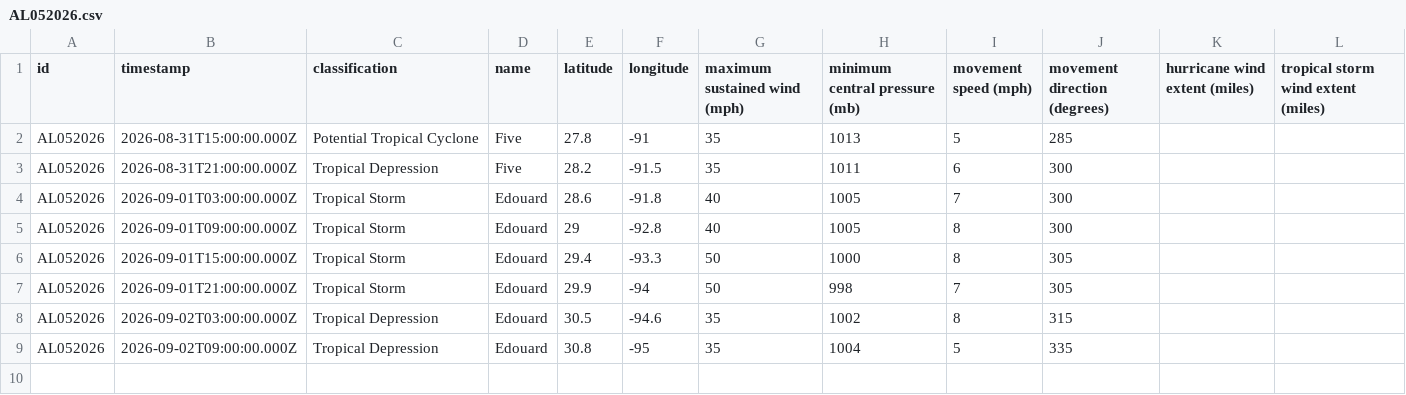
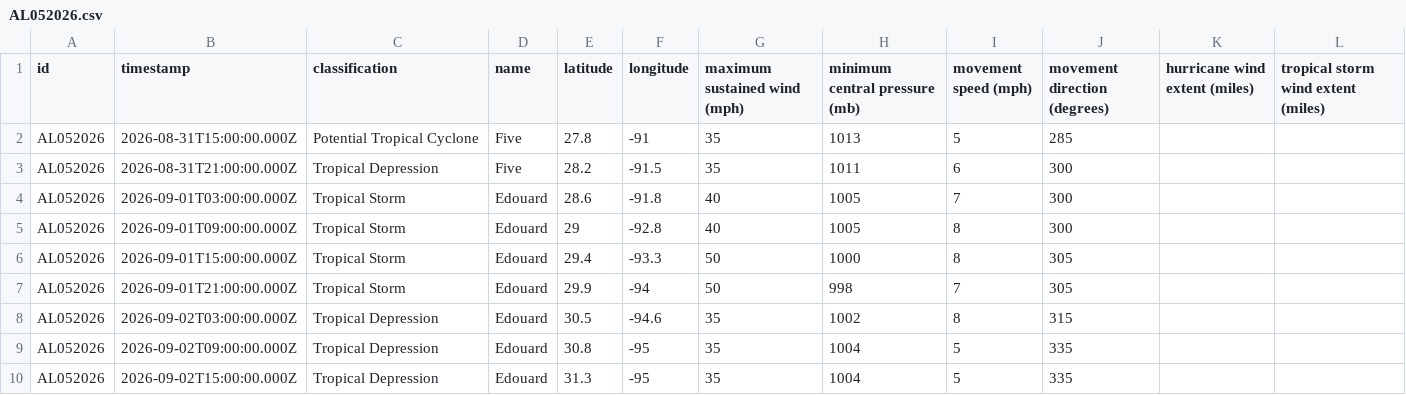
Before and after one commit to mgwalker/atlantic-hurricanes, a CSV file: data/csv/AL052026.csv, drawn as a sheet; the diff names each change by its address in the sheet, - before the commit and + after, or states it on an @@ line.

```diff
--- a/data/csv/AL052026.csv
+++ b/data/csv/AL052026.csv
+row 10: AL052026 | 2026-09-02T15:00:00.000Z | Tropical Depression | Edouard | 31.3 | -95 | 35 | 1004 | 5 | 335
```
Also changed, not shown: 7 other files.
